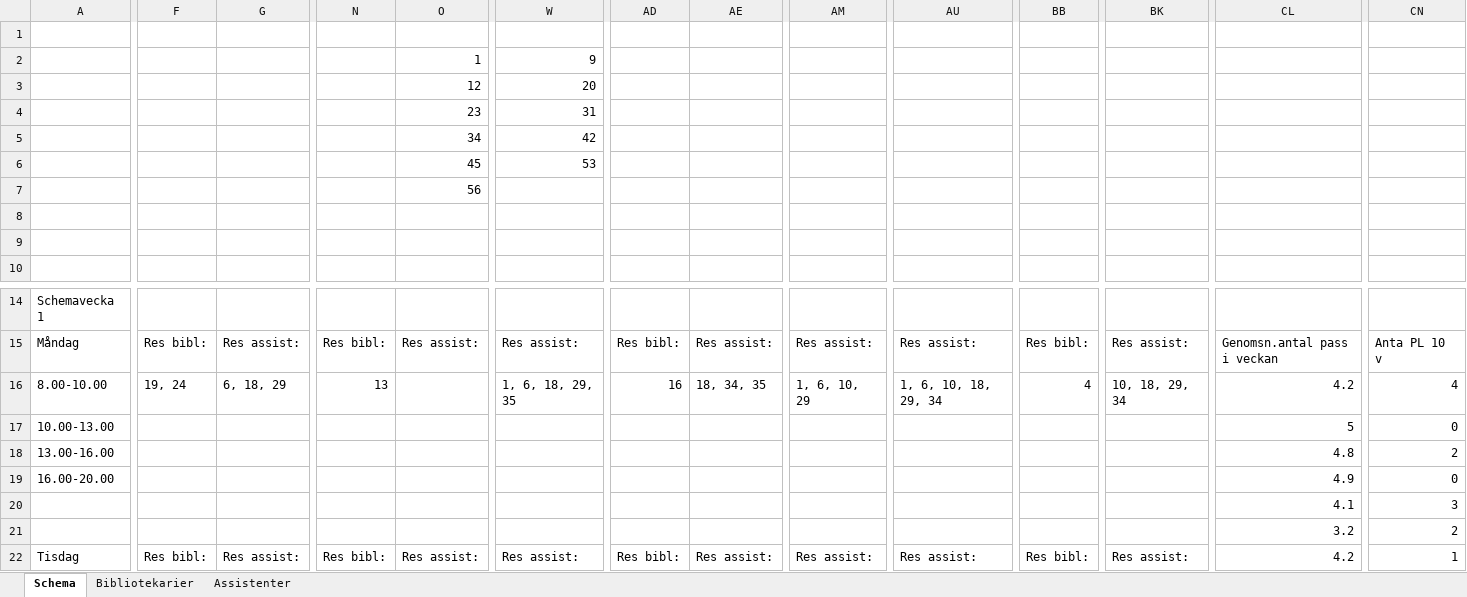
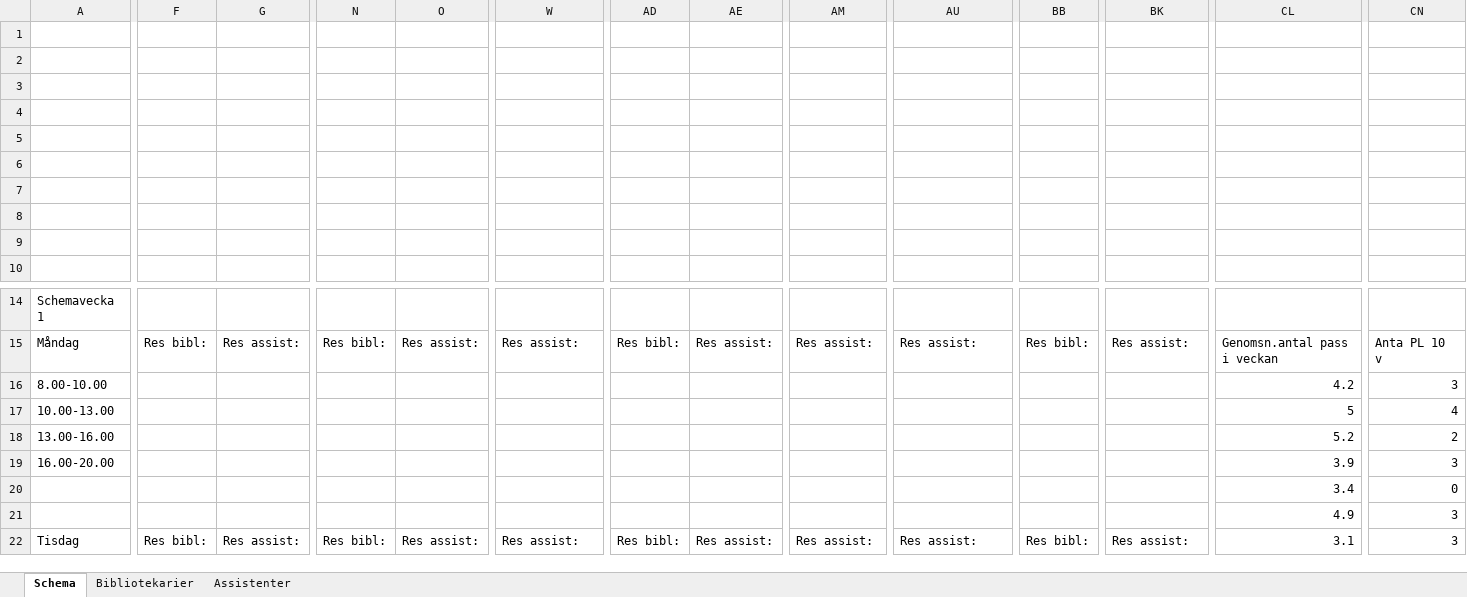
Before and after one commit to Optoteket/main, an Excel workbook: AMPLmodel/Visualisation/Visualize10weeks.xlsm, sheet Schema, drawn as a sheet; only a part is shown, gaps mark what is left out; values as stored, in another font and other column widths than the file's, no cell formats; charts and pictures not drawn; rows hold the shown columns only; the diff covers the shown part only; the diff names each change by its address in the sheet, - before the commit and + after, or states it on an @@ line.

```diff
--- a/AMPLmodel/Visualisation/Visualize10weeks.xlsm (sheet Schema)
+++ b/AMPLmodel/Visualisation/Visualize10weeks.xlsm (sheet Schema)
-row 2:  |  |  |  | 1 | 9
+row 2: (empty)
-row 3:  |  |  |  | 12 | 20
+row 3: (empty)
-row 4:  |  |  |  | 23 | 31
+row 4: (empty)
-row 5:  |  |  |  | 34 | 42
+row 5: (empty)
-row 6:  |  |  |  | 45 | 53
+row 6: (empty)
-O7: 56
+O7: (empty)
-F16: 19, 24
+F16: (empty)
-G16: 6, 18, 29
+G16: (empty)
-N16: 13
+N16: (empty)
-W16: 1, 6, 18, 29, 35
+W16: (empty)
-AD16: 16
+AD16: (empty)
-AE16: 18, 34, 35
+AE16: (empty)
-AM16: 1, 6, 10, 29
+AM16: (empty)
-AU16: 1, 6, 10, 18, 29, 34
+AU16: (empty)
-BB16: 4
+BB16: (empty)
-BK16: 10, 18, 29, 34
+BK16: (empty)
-CN16: 4
+CN16: 3
-CN17: 0
+CN17: 4
-CL18: 4.8
+CL18: 5.2
-CL19: 4.9
+CL19: 3.9
-CN19: 0
+CN19: 3
-CL20: 4.1
+CL20: 3.4
-CN20: 3
+CN20: 0
-CL21: 3.2
+CL21: 4.9
-CN21: 2
+CN21: 3
-CL22: 4.2
+CL22: 3.1
-CN22: 1
+CN22: 3
```
Also changed, not shown: 121 edited cells elsewhere in this sheet, sheet Bibliotekarier, sheet Assistenter, cell formats, charts or pictures, AMPLmodel/Visualisation/Arbetstider10weeks.xlsm, 7 other files.
